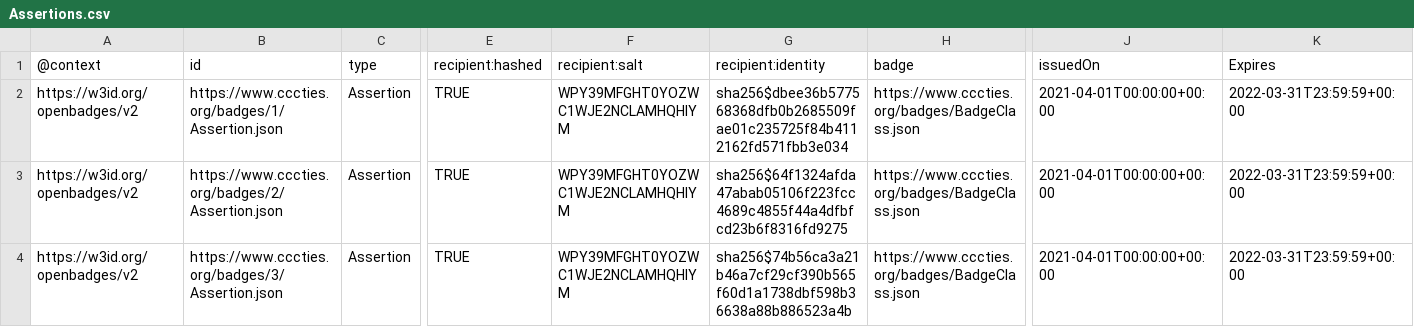
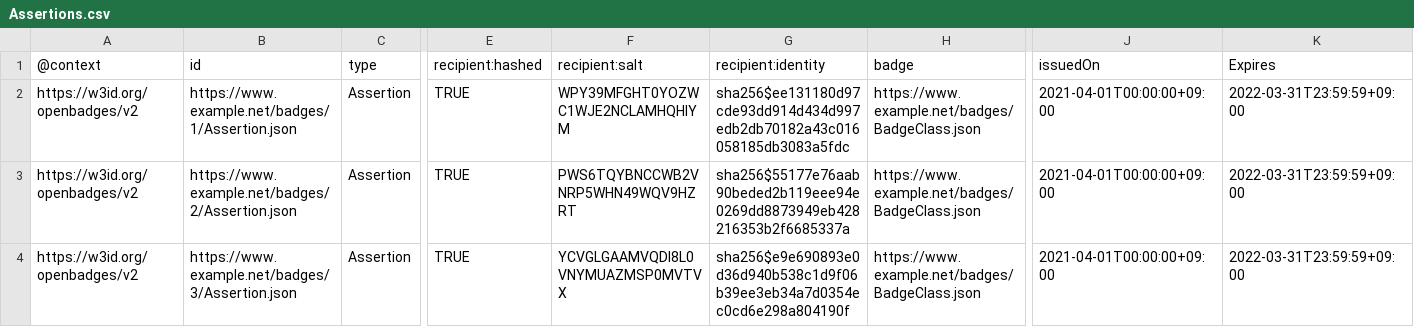
Before and after one commit to ties-makimura/OpenBadgeV2Baker, a CSV file: data/Assertions.csv, drawn as a sheet; only a part is shown, gaps mark what is left out; the diff names each change by its address in the sheet, - before the commit and + after, or states it on an @@ line.

```diff
--- a/data/Assertions.csv
+++ b/data/Assertions.csv
-B2 (id): https://www.cccties.org/badges/1/Assertion.json
+B2 (id): https://www.example.net/badges/1/Assertion.json
-G2 (recipient:identity): sha256$dbee36b577568368dfb0b2685509fae01c235725f84b4112162fd571fbb3e034
+G2 (recipient:identity): sha256$ee131180d97cde93dd914d434d997edb2db70182a43c016058185db3083a5fdc
-H2:H4 (badge): https://www.cccties.org/badges/BadgeClass.json
+H2:H4 (badge): https://www.example.net/badges/BadgeClass.json
-J2:J4 (issuedOn): 2021-04-01T00:00:00+00:00
+J2:J4 (issuedOn): 2021-04-01T00:00:00+09:00
-K2:K4 (Expires): 2022-03-31T23:59:59+00:00
+K2:K4 (Expires): 2022-03-31T23:59:59+09:00
-B3 (id): https://www.cccties.org/badges/2/Assertion.json
+B3 (id): https://www.example.net/badges/2/Assertion.json
-F3 (recipient:salt): WPY39MFGHT0YOZWC1WJE2NCLAMHQHIYM
+F3 (recipient:salt): PWS6TQYBNCCWB2VNRP5WHN49WQV9HZRT
-G3 (recipient:identity): sha256$64f1324afda47abab05106f223fcc4689c4855f44a4dfbfcd23b6f8316fd9275
+G3 (recipient:identity): sha256$55177e76aab90beded2b119eee94e0269dd8873949eb428216353b2f6685337a
-B4 (id): https://www.cccties.org/badges/3/Assertion.json
+B4 (id): https://www.example.net/badges/3/Assertion.json
-F4 (recipient:salt): WPY39MFGHT0YOZWC1WJE2NCLAMHQHIYM
+F4 (recipient:salt): YCVGLGAAMVQDI8L0VNYMUAZMSP0MVTVX
-G4 (recipient:identity): sha256$74b56ca3a21b46a7cf29cf390b565f60d1a1738dbf598b36638a88b886523a4b
+G4 (recipient:identity): sha256$e9e690893e0d36d940b538c1d9f06b39ee3eb34a7d0354ec0cd6e298a804190f
```
Also changed, not shown: data/BadgeClass.csv, data/Issuer.csv.
